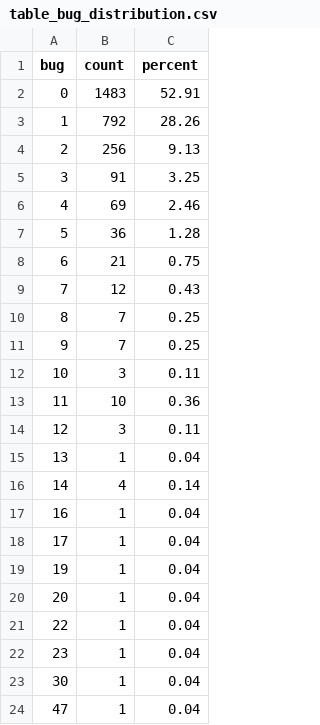
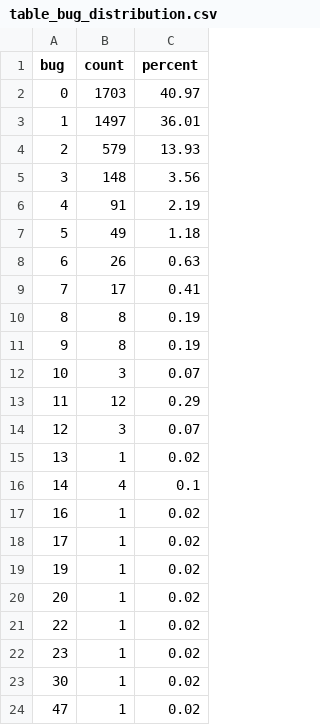
Before and after one commit to Thuy0810/HOC-MAY_N, a CSV file: outputs_promise_fault_prediction_9_5/table_bug_distribution.csv, drawn as a sheet.

```diff
--- a/outputs_promise_fault_prediction_9_5/table_bug_distribution.csv
+++ b/outputs_promise_fault_prediction_9_5/table_bug_distribution.csv
@@ -1,24 +1,24 @@
 bug,count,percent
-0,1483,52.91
-1,792,28.26
-2,256,9.13
-3,91,3.25
-4,69,2.46
-5,36,1.28
-6,21,0.75
-7,12,0.43
-8,7,0.25
-9,7,0.25
-10,3,0.11
-11,10,0.36
-12,3,0.11
-13,1,0.04
-14,4,0.14
-16,1,0.04
-17,1,0.04
-19,1,0.04
-20,1,0.04
-22,1,0.04
-23,1,0.04
-30,1,0.04
-47,1,0.04
+0,1703,40.97
+1,1497,36.01
+2,579,13.93
+3,148,3.56
+4,91,2.19
+5,49,1.18
+6,26,0.63
+7,17,0.41
+8,8,0.19
+9,8,0.19
+10,3,0.07
+11,12,0.29
+12,3,0.07
+13,1,0.02
+14,4,0.1
+16,1,0.02
+17,1,0.02
+19,1,0.02
+20,1,0.02
+22,1,0.02
+23,1,0.02
+30,1,0.02
+47,1,0.02
```
Also changed, not shown: outputs_promise_fault_prediction_9_5/table_correlation_with_bug.csv, outputs_promise_fault_prediction_9_5/table_dataset_summary.csv, 11 other files.
